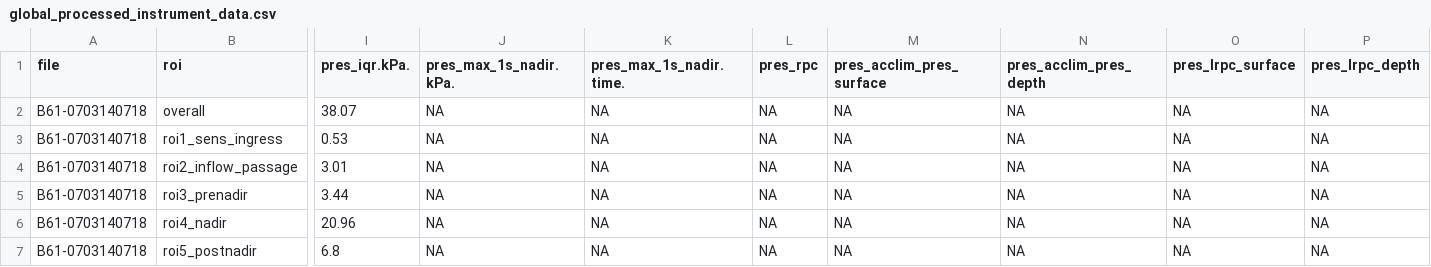
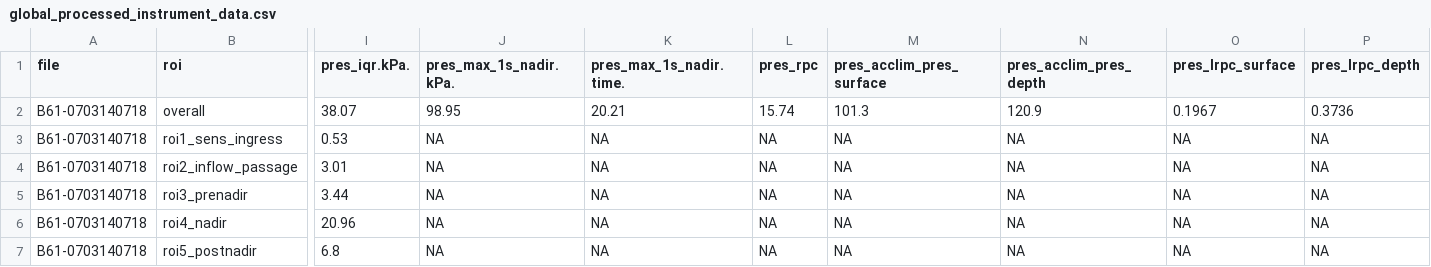
Before and after one commit to JNorman-hull/uoh-hifi-sensor, a CSV file: shiny/processed_sens_data/instrument_data/global_processed_instrument_data.csv, drawn as a sheet; only a part is shown, gaps mark what is left out; the diff names each change by its address in the sheet, - before the commit and + after, or states it on an @@ line.

```diff
--- a/shiny/processed_sens_data/instrument_data/global_processed_instrument_data.csv
+++ b/shiny/processed_sens_data/instrument_data/global_processed_instrument_data.csv
-J2 (pres_max_1s_nadir.kPa.): NA
+J2 (pres_max_1s_nadir.kPa.): 98.95
-K2 (pres_max_1s_nadir.time.): NA
+K2 (pres_max_1s_nadir.time.): 20.21
-L2 (pres_rpc): NA
+L2 (pres_rpc): 15.74
-M2 (pres_acclim_pres_surface): NA
+M2 (pres_acclim_pres_surface): 101.3
-N2 (pres_acclim_pres_depth): NA
+N2 (pres_acclim_pres_depth): 120.9
-O2 (pres_lrpc_surface): NA
+O2 (pres_lrpc_surface): 0.1967
-P2 (pres_lrpc_depth): NA
+P2 (pres_lrpc_depth): 0.3736
```
Also changed, not shown: shiny/processed_sens_data/index/global_sensor_index.csv, 1 other file.
